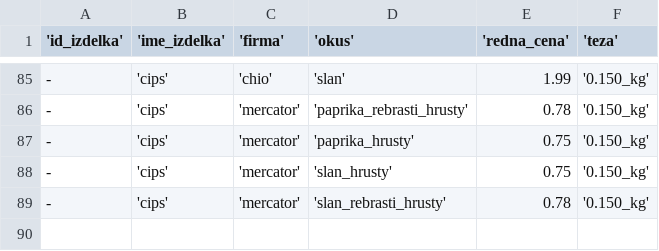
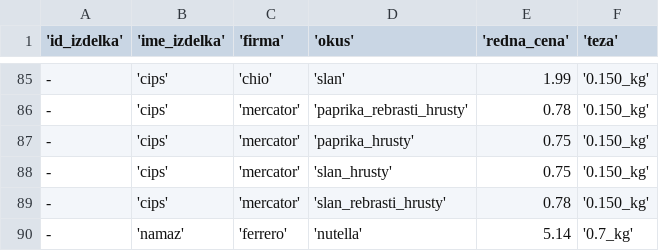
Before and after one commit to RenkoT97/OrganizatorNakupov, a CSV file: Podatki/izdelki_mercator.csv, drawn as a sheet; only a part is shown, gaps mark what is left out.

```diff
--- a/Podatki/izdelki_mercator.csv
+++ b/Podatki/izdelki_mercator.csv
@@ -89 +89,2 @@
 -,'cips','mercator','slan_rebrasti_hrusty',0.78,'0.150_kg'
+-,'namaz','ferrero','nutella',5.14,'0.7_kg'
```
Also changed, not shown: Podatki/izdelki_hofer.csv, Podatki/izdelki_lidl.csv, 2 other files.
